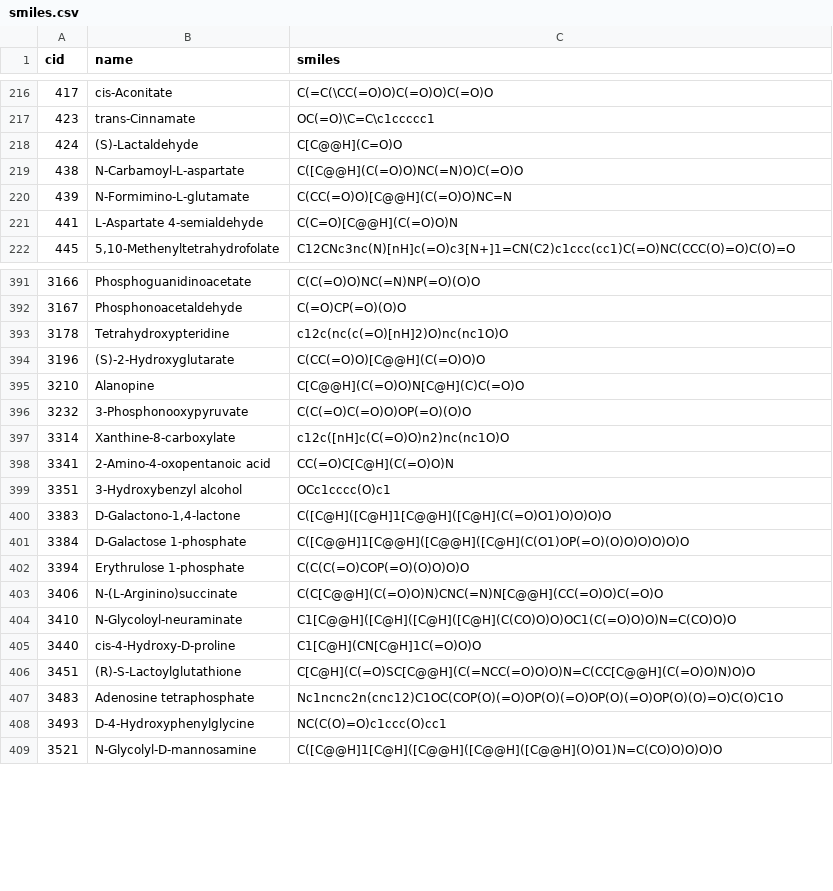
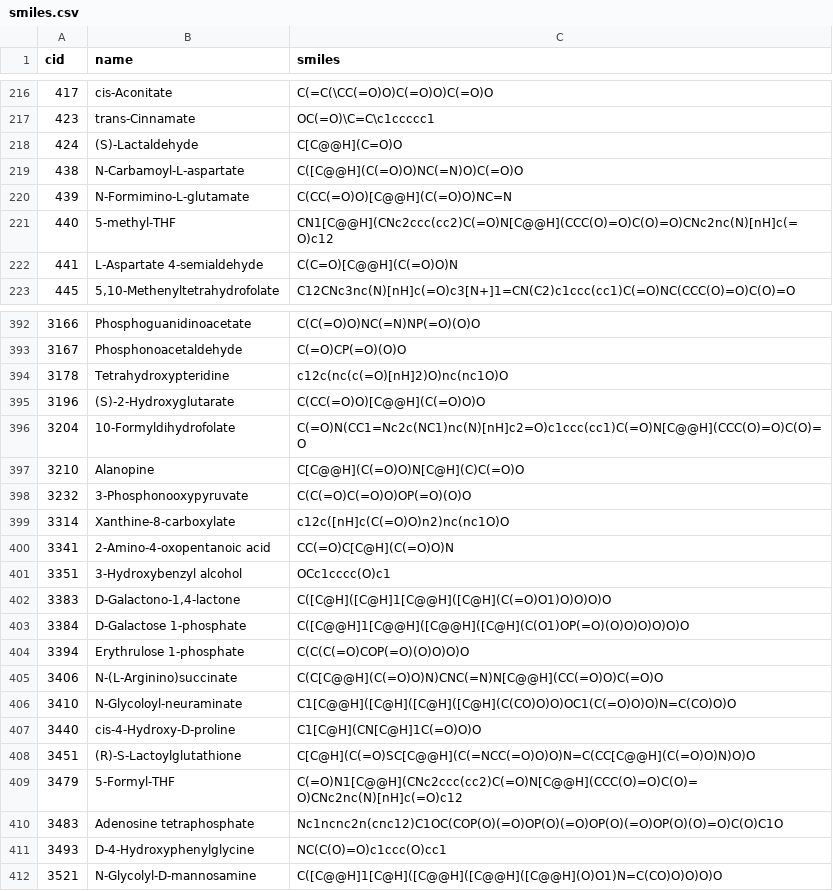
Before and after one commit to eladnoor/milo-lab, a CSV file: trunk/data/kegg/smiles.csv, drawn as a sheet; only a part is shown, gaps mark what is left out; the diff names each change by its address in the sheet, - before the commit and + after, or states it on an @@ line.

```diff
--- a/trunk/data/kegg/smiles.csv
+++ b/trunk/data/kegg/smiles.csv
+row 221: 440 | 5-methyl-THF | CN1[C@@H](CNc2ccc(cc2)C(=O)N[C@@H](CCC(O)=O)C(O)=O)CNc2nc(N)[nH]c(=O)c12
+row 396: 3204 | 10-Formyldihydrofolate | C(=O)N(CC1=Nc2c(NC1)nc(N)[nH]c2=O)c1ccc(cc1)C(=O)N[C@@H](CCC(O)=O)C(O)=O
+row 409: 3479 | 5-Formyl-THF | C(=O)N1[C@@H](CNc2ccc(cc2)C(=O)N[C@@H](CCC(O)=O)C(O)=O)CNc2nc(N)[nH]c(=O)c12
```
Also changed, not shown: 9 other files.
